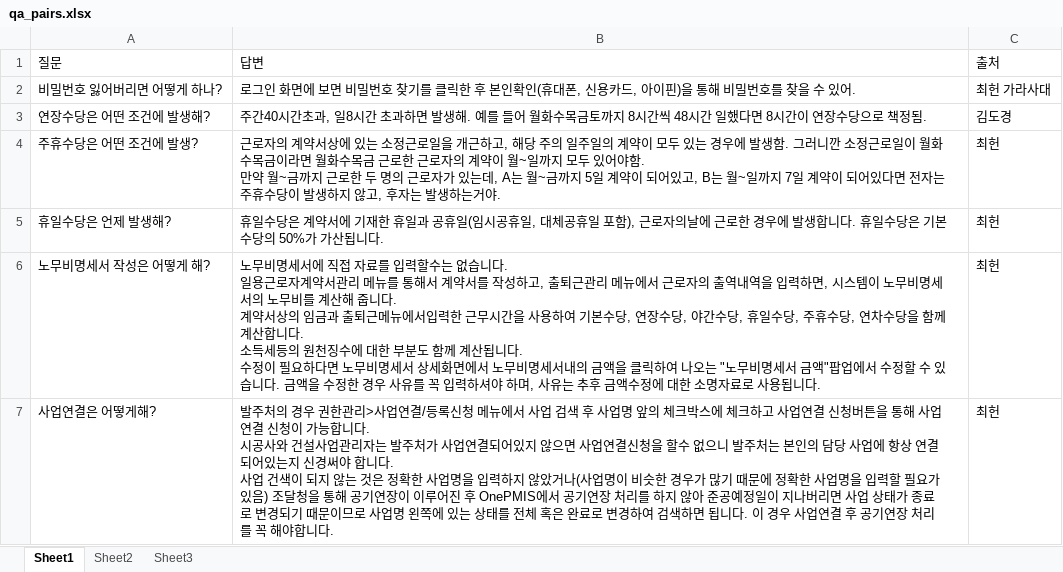
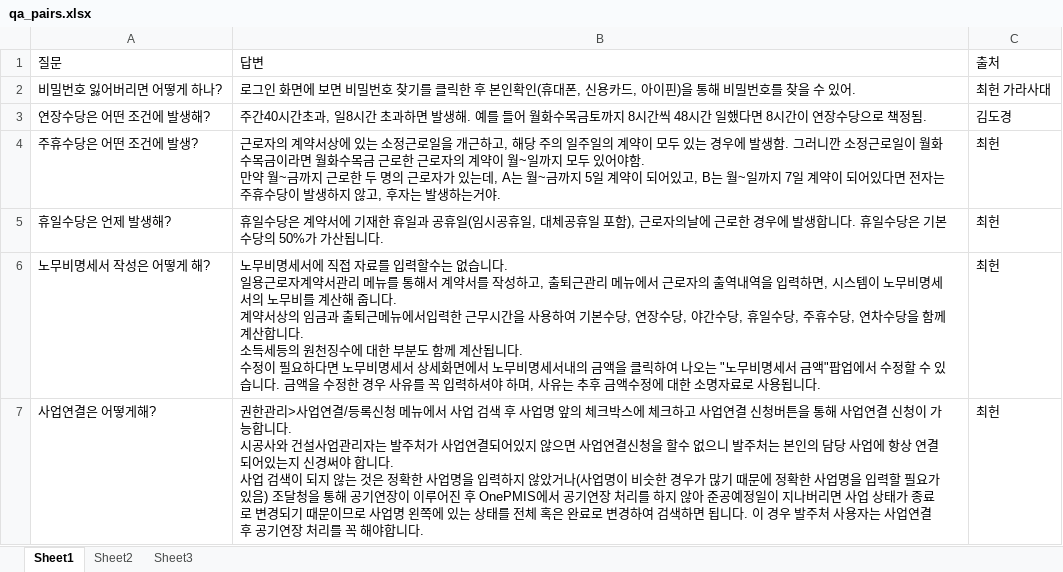
Before and after one commit to onepmis-redmine/construction-chatbot, an Excel workbook: docs/qa_pairs.xlsx, sheet Sheet1, drawn as a sheet; values as stored, in another font and other column widths than the file's, no borders; ↵ is a line break in a cell; the diff names each change by its address in the sheet, - before the commit and + after, or states it on an @@ line.

```diff
--- a/docs/qa_pairs.xlsx (sheet Sheet1)
+++ b/docs/qa_pairs.xlsx (sheet Sheet1)
-B7: 발주처의 경우 권한관리>사업연결/등록신청 메뉴에서 사업 검색 후 사업명 앞의 체크박스에 체크하고 사업연결 신청버튼을 통해 사업연결 신청이 가능합니다. ↵ 시공사와 건설사업관리자는 발주처가 사업연결되어있지 않으면 사업연결신청을 할수 없으니 발주처는 본인의 담당 사업에 항상 연결되어있는지 신경써야 합니다. ↵ 사업 건색이 되지 않는 것은 정확한 사업명을 입력하지 않았거나(사업명이 비슷한 경우가 많기 때문에 정확한 사업명을 입력할 필요가 있음) 조달청을 통해 공기연장이 이루어진 후 OnePMIS에서 공기연장 처리를 하지 않아 준공예정일이 지나버리면 사업 상태가 종료로 변경되기 때문이므로 사업명 왼쪽에 있는 상태를 전체 혹은 완료로 변경하여 검색하면 됩니다. 이 경우 사업연…
+B7: 권한관리>사업연결/등록신청 메뉴에서 사업 검색 후 사업명 앞의 체크박스에 체크하고 사업연결 신청버튼을 통해 사업연결 신청이 가능합니다. ↵ 시공사와 건설사업관리자는 발주처가 사업연결되어있지 않으면 사업연결신청을 할수 없으니 발주처는 본인의 담당 사업에 항상 연결되어있는지 신경써야 합니다. ↵ 사업 검색이 되지 않는 것은 정확한 사업명을 입력하지 않았거나(사업명이 비슷한 경우가 많기 때문에 정확한 사업명을 입력할 필요가 있음) 조달청을 통해 공기연장이 이루어진 후 OnePMIS에서 공기연장 처리를 하지 않아 준공예정일이 지나버리면 사업 상태가 종료로 변경되기 때문이므로 사업명 왼쪽에 있는 상태를 전체 혹은 완료로 변경하여 검색하면 됩니다. 이 경우 발주처 사용자는 사업연…
```
Also changed, not shown: docs/enhanced_qa_pairs.xlsx, 2 other files.
